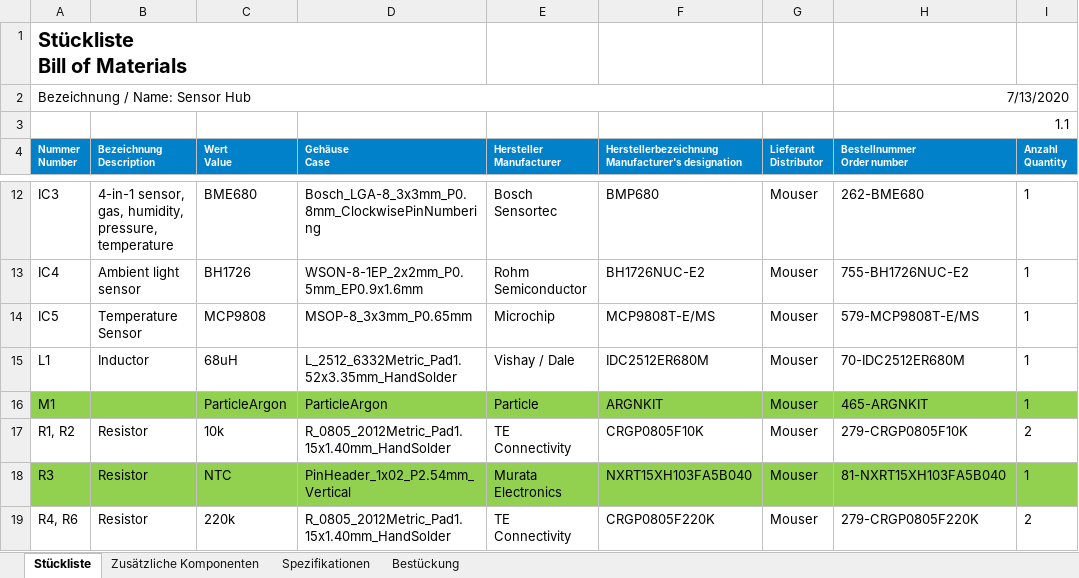
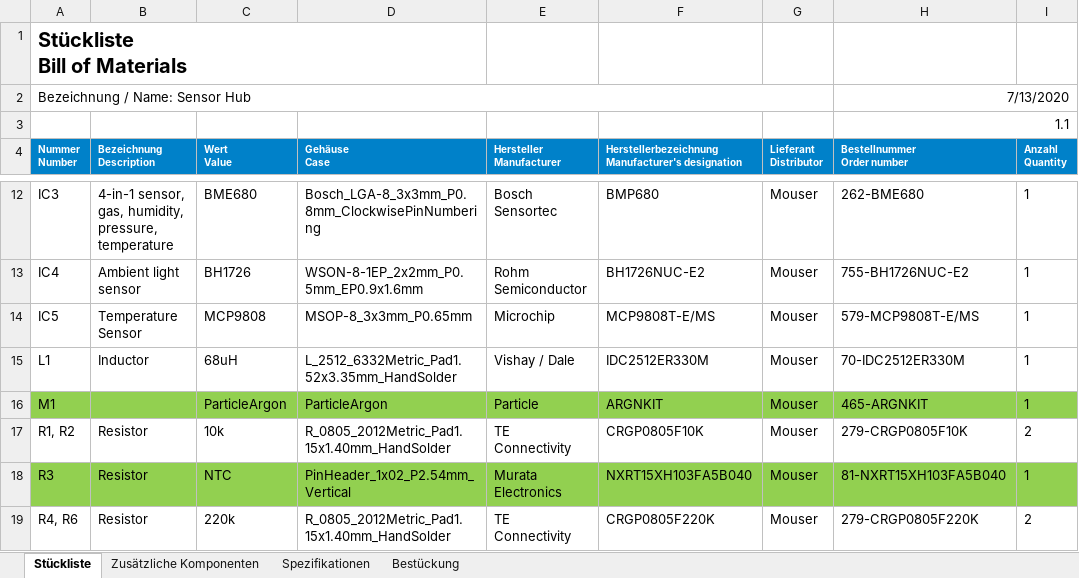
Before and after one commit to Kampi/SensorHub, an Excel workbook: docs/BOM.xlsx, sheet Stückliste, drawn as a sheet; only a part is shown, gaps mark what is left out; values as stored, in another font and other column widths than the file's, no borders; the diff names each change by its address in the sheet, - before the commit and + after, or states it on an @@ line.

```diff
--- a/docs/BOM.xlsx (sheet Stückliste)
+++ b/docs/BOM.xlsx (sheet Stückliste)
-F15: IDC2512ER680M
+F15: IDC2512ER330M
-H15 (Bestellnummer Order number): 70-IDC2512ER680M
+H15 (Bestellnummer Order number): 70-IDC2512ER330M
```
Also changed, not shown: 5 other files.
